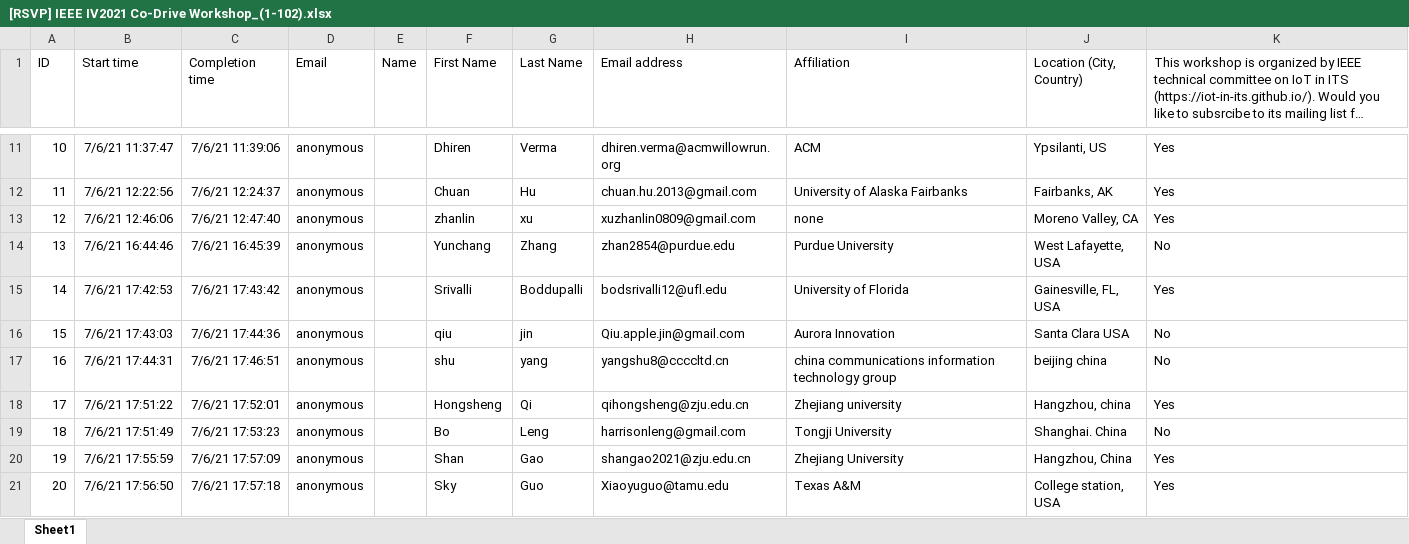
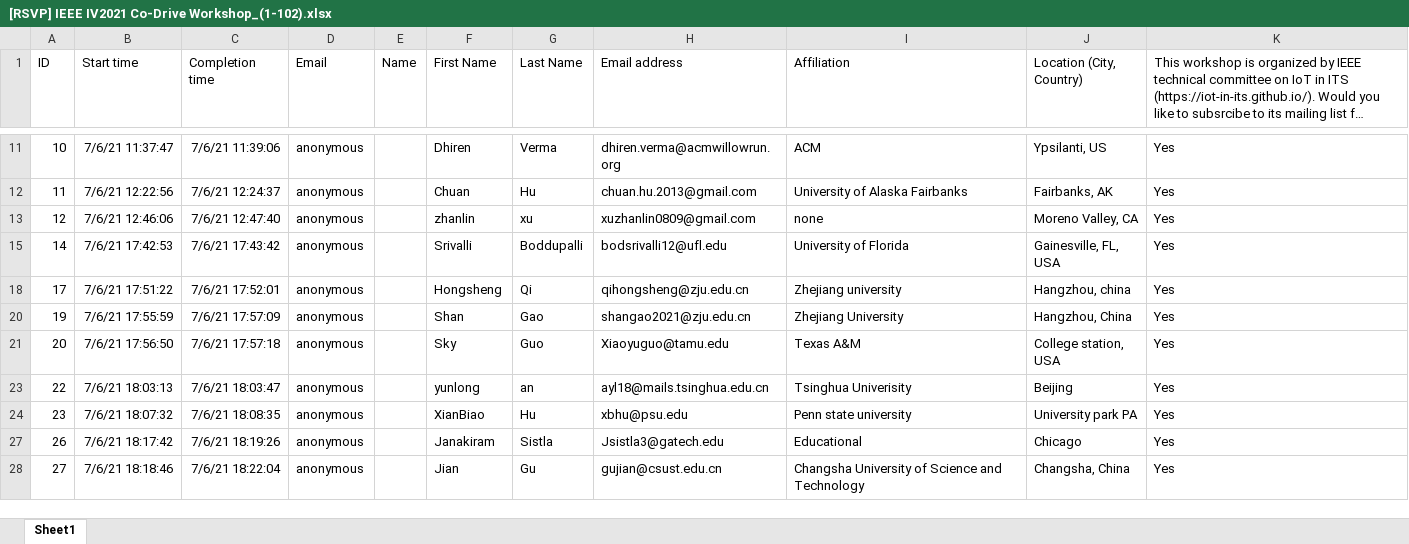
Before and after one commit to iot-in-its/iot-in-its.github.io, an Excel workbook: [RSVP] IEEE IV2021 Co-Drive Workshop_(1-102).xlsx, sheet Sheet1, drawn as a sheet; only a part is shown, gaps mark what is left out; the shorter side is filled out with more unchanged rows; long unchanged cells end in …; values as stored, in another font and other column widths than the file's, no borders; table styles not drawn; the diff covers the shown part only; the diff names each change by its address in the sheet, - before the commit and + after, or states it on an @@ line.

Commit message:
Update [RSVP] IEEE IV2021 Co-Drive Workshop_(1-102).xlsx

```diff
--- a/[RSVP] IEEE IV2021 Co-Drive Workshop_(1-102).xlsx (sheet Sheet1)
+++ b/[RSVP] IEEE IV2021 Co-Drive Workshop_(1-102).xlsx (sheet Sheet1)
@@ row 14 hidden: 13 | 7/6/21 16:44:46 | 7/6/21 16:45:39 | anonymous |  | Yunchang | Zhang | zhan2854@purdue.edu | Purdue University | West Lafayette, USA | No @@
@@ row 16 hidden: 15 | 7/6/21 17:43:03 | 7/6/21 17:44:36 | anonymous |  | qiu | jin | Qiu.apple.jin@gmail.com | Aurora Innovation | Santa Clara USA | No @@
@@ row 17 hidden: 16 | 7/6/21 17:44:31 | 7/6/21 17:46:51 | anonymous |  | shu | yang | yangshu8@ccccltd.cn | china communications information technology group | beijing china | No @@
@@ row 19 hidden: 18 | 7/6/21 17:51:49 | 7/6/21 17:53:23 | anonymous |  | Bo | Leng | harrisonleng@gmail.com | Tongji University | Shanghai. China | No @@
```
Also changed, not shown: 22 hidden or unhidden rows elsewhere in this sheet.
